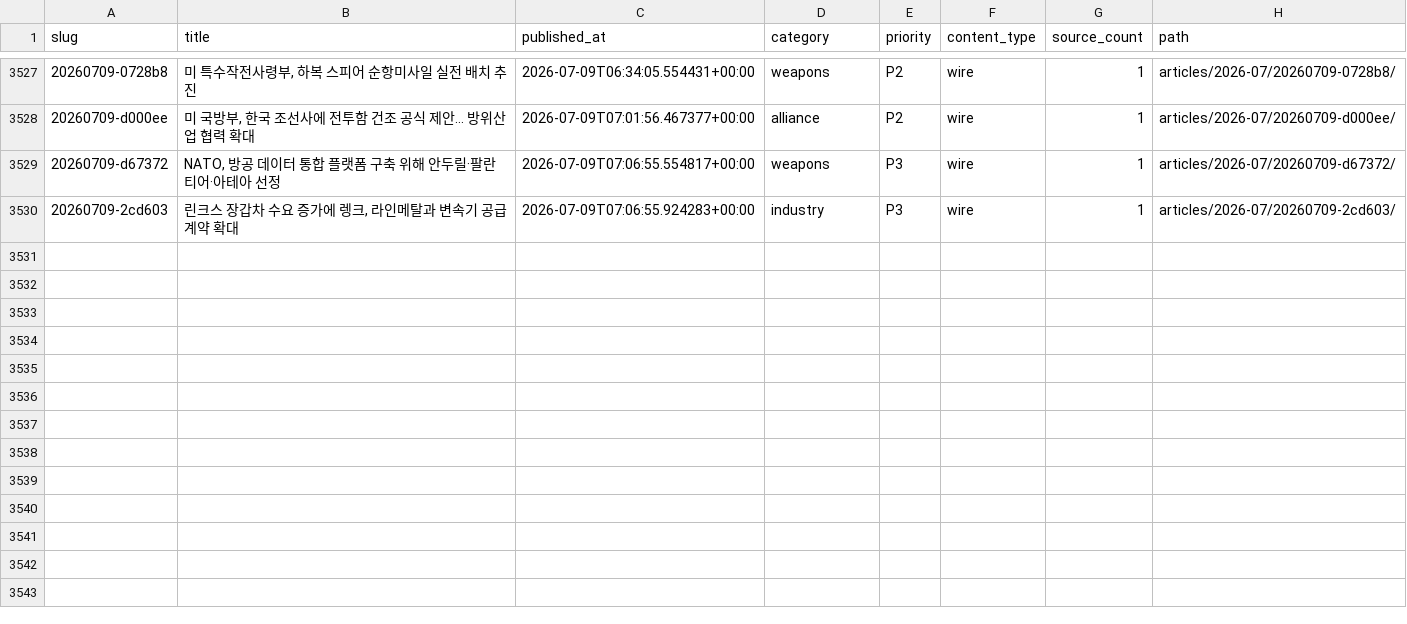
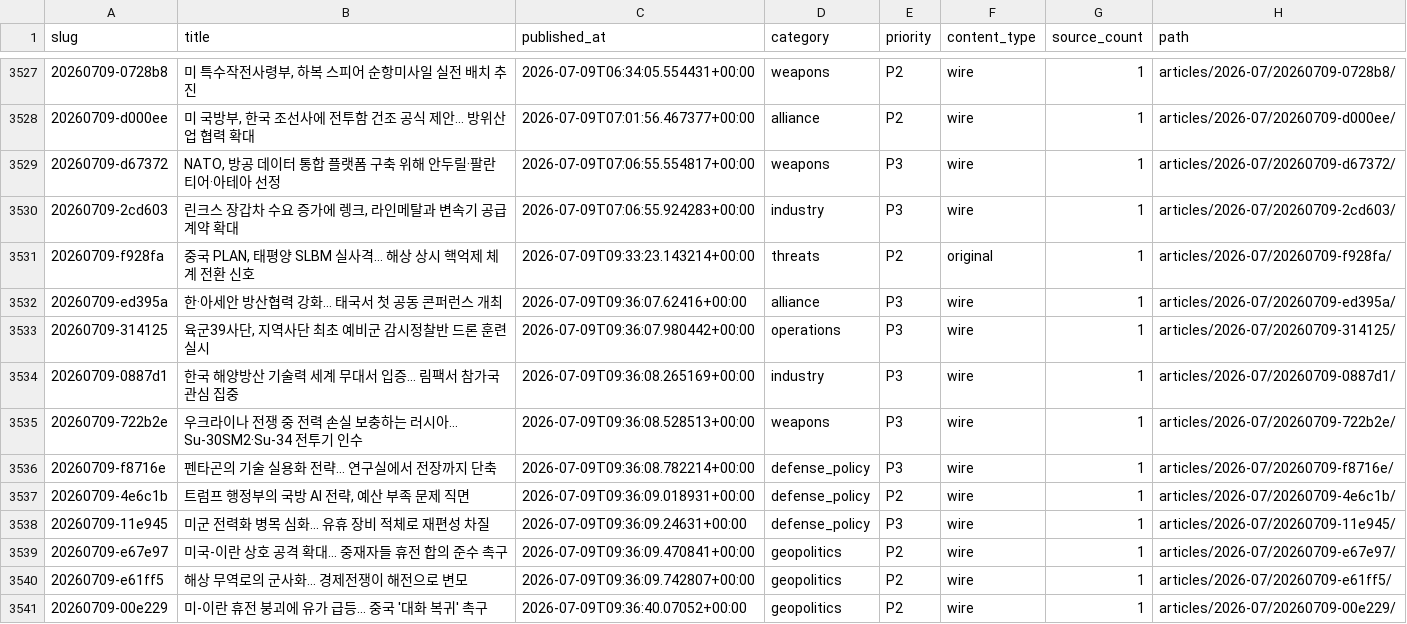
Before and after one commit to CombatSociety/data, a CSV file: index.csv, drawn as a sheet; only a part is shown, gaps mark what is left out.

Commit message:
mirror: 3540 articles + 65 briefs @ 2026-07-10 09:15 KST

```diff
--- a/index.csv
+++ b/index.csv
@@ -3530 +3530,12 @@ slug,title,published_at,category,priority,content_type,source_count,path
 20260709-2cd603,"린크스 장갑차 수요 증가에 렝크, 라인메탈과 변속기 공급 계약 확대",2026-07-09T07:06:55.924283+00:00,industry,P3,wire,1,articles/2026-07/20260709-2cd603/
+20260709-f928fa,"중국 PLAN, 태평양 SLBM 실사격… 해상 상시 핵억제 체계 전환 신호",2026-07-09T09:33:23.143214+00:00,threats,P2,original,1,articles/2026-07/20260709-f928fa/
+20260709-ed395a,한·아세안 방산협력 강화… 태국서 첫 공동 콘퍼런스 개최,2026-07-09T09:36:07.62416+00:00,alliance,P3,wire,1,articles/2026-07/20260709-ed395a/
+20260709-314125,"육군39사단, 지역사단 최초 예비군 감시정찰반 드론 훈련 실시",2026-07-09T09:36:07.980442+00:00,operations,P3,wire,1,articles/2026-07/20260709-314125/
+20260709-0887d1,한국 해양방산 기술력 세계 무대서 입증… 림팩서 참가국 관심 집중,2026-07-09T09:36:08.265169+00:00,industry,P3,wire,1,articles/2026-07/20260709-0887d1/
+20260709-722b2e,우크라이나 전쟁 중 전력 손실 보충하는 러시아… Su-30SM2·Su-34 전투기 인수,2026-07-09T09:36:08.528513+00:00,weapons,P3,wire,1,articles/2026-07/20260709-722b2e/
+20260709-f8716e,펜타곤의 기술 실용화 전략… 연구실에서 전장까지 단축,2026-07-09T09:36:08.782214+00:00,defense_policy,P3,wire,1,articles/2026-07/20260709-f8716e/
+20260709-4e6c1b,"트럼프 행정부의 국방 AI 전략, 예산 부족 문제 직면",2026-07-09T09:36:09.018931+00:00,defense_policy,P2,wire,1,articles/2026-07/20260709-4e6c1b/
+20260709-11e945,미군 전력화 병목 심화… 유휴 장비 적체로 재편성 차질,2026-07-09T09:36:09.24631+00:00,defense_policy,P3,wire,1,articles/2026-07/20260709-11e945/
+20260709-e67e97,미국-이란 상호 공격 확대… 중재자들 휴전 합의 준수 촉구,2026-07-09T09:36:09.470841+00:00,geopolitics,P2,wire,1,articles/2026-07/20260709-e67e97/
+20260709-e61ff5,해상 무역로의 군사화… 경제전쟁이 해전으로 변모,2026-07-09T09:36:09.742807+00:00,geopolitics,P2,wire,1,articles/2026-07/20260709-e61ff5/
+20260709-00e229,미-이란 휴전 붕괴에 유가 급등… 중국 '대화 복귀' 촉구,2026-07-09T09:36:40.07052+00:00,geopolitics,P2,wire,1,articles/2026-07/20260709-00e229/
```
Also changed, not shown: 33 other files.
